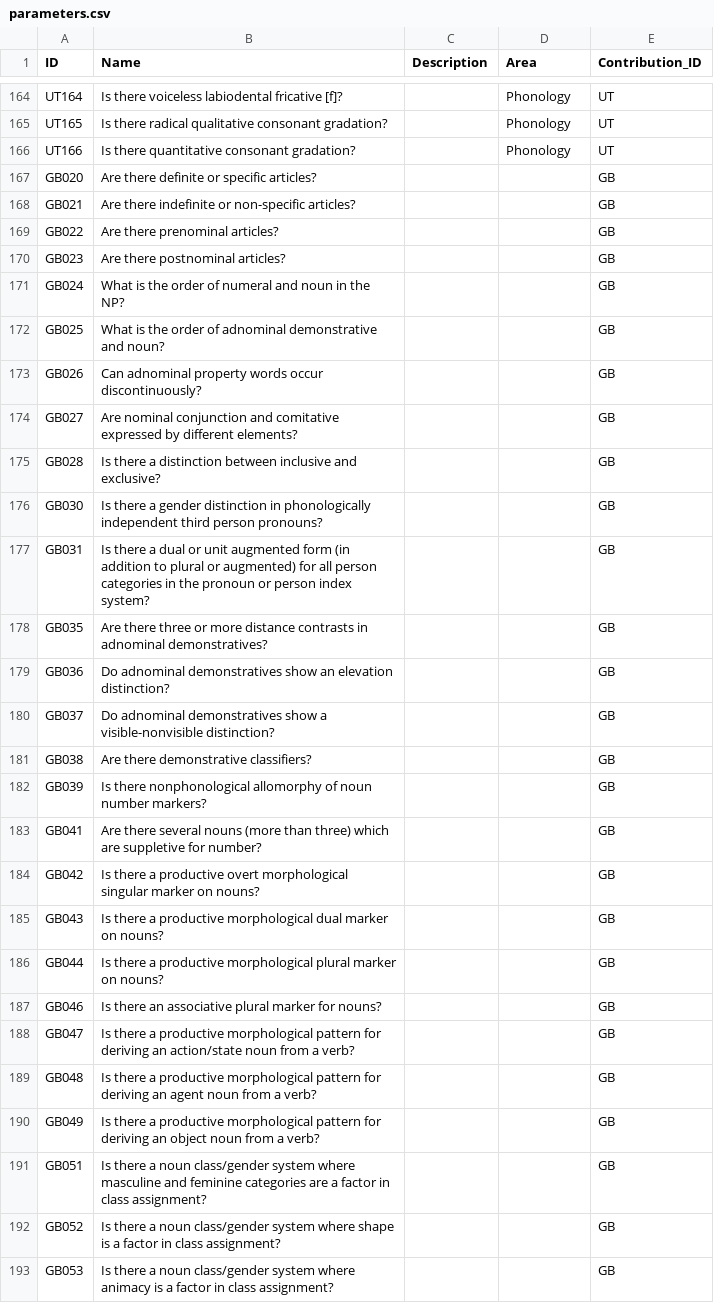
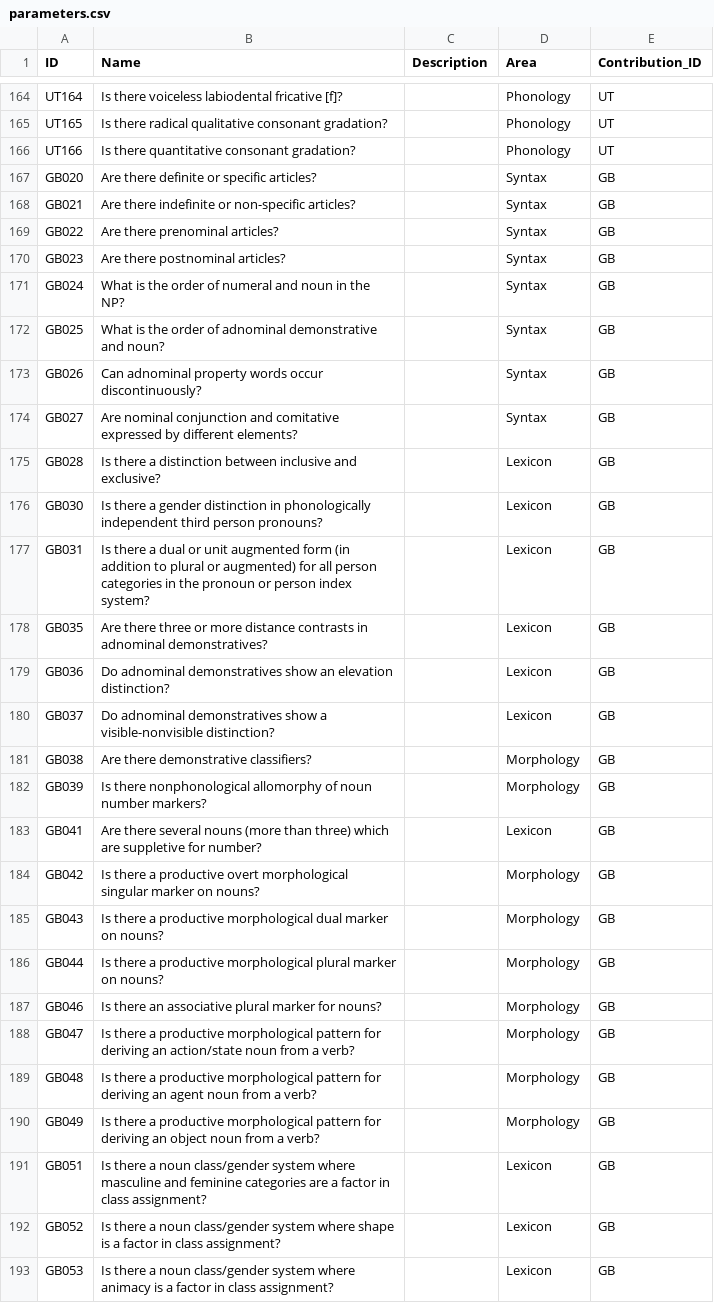
Before and after one commit to cldf-datasets/uratyp, a CSV file: cldf/parameters.csv, drawn as a sheet; only a part is shown, gaps mark what is left out; the diff covers the shown part only.

Commit message:
recreated CLDF from Grambank data as used in analyses

```diff
--- a/cldf/parameters.csv
+++ b/cldf/parameters.csv
@@ -166,28 +166,28 @@ UT165,Is there radical qualitative consonant gradation?,,Phonology,UT
 UT166,Is there quantitative consonant gradation?,,Phonology,UT
-GB020,Are there definite or specific articles?,,,GB
-GB021,Are there indefinite or non-specific articles?,,,GB
-GB022,Are there prenominal articles?,,,GB
-GB023,Are there postnominal articles?,,,GB
-GB024,What is the order of numeral and noun in the NP?,,,GB
-GB025,What is the order of adnominal demonstrative and noun?,,,GB
-GB026,Can adnominal property words occur discontinuously?,,,GB
-GB027,Are nominal conjunction and comitative expressed by different elements?,,,GB
-GB028,Is there a distinction between inclusive and exclusive?,,,GB
-GB030,Is there a gender distinction in phonologically independent third person pronouns?,,,GB
-GB031,Is there a dual or unit augmented form (in addition to plural or augmented) for all person categories in the pronoun or person index system?,,,GB
-GB035,Are there three or more distance contrasts in adnominal demonstratives?,,,GB
-GB036,Do adnominal demonstratives show an elevation distinction?,,,GB
-GB037,Do adnominal demonstratives show a visible-nonvisible distinction?,,,GB
-GB038,Are there demonstrative classifiers?,,,GB
-GB039,Is there nonphonological allomorphy of noun number markers?,,,GB
-GB041,Are there several nouns (more than three) which are suppletive for number?,,,GB
-GB042,Is there a productive overt morphological singular marker on nouns?,,,GB
-GB043,Is there a productive morphological dual marker on nouns?,,,GB
-GB044,Is there a productive morphological plural marker on nouns?,,,GB
-GB046,Is there an associative plural marker for nouns?,,,GB
-GB047,Is there a productive morphological pattern for deriving an action/state noun from a verb?,,,GB
-GB048,Is there a productive morphological pattern for deriving an agent noun from a verb?,,,GB
-GB049,Is there a productive morphological pattern for deriving an object noun from a verb?,,,GB
-GB051,Is there a noun class/gender system where masculine and feminine categories are a factor in class assignment?,,,GB
-GB052,Is there a noun class/gender system where shape is a factor in class assignment?,,,GB
-GB053,Is there a noun class/gender system where animacy is a factor in class assignment?,,,GB
+GB020,Are there definite or specific articles?,,Syntax,GB
+GB021,Are there indefinite or non-specific articles?,,Syntax,GB
+GB022,Are there prenominal articles?,,Syntax,GB
+GB023,Are there postnominal articles?,,Syntax,GB
+GB024,What is the order of numeral and noun in the NP?,,Syntax,GB
+GB025,What is the order of adnominal demonstrative and noun?,,Syntax,GB
+GB026,Can adnominal property words occur discontinuously?,,Syntax,GB
+GB027,Are nominal conjunction and comitative expressed by different elements?,,Syntax,GB
+GB028,Is there a distinction between inclusive and exclusive?,,Lexicon,GB
+GB030,Is there a gender distinction in phonologically independent third person pronouns?,,Lexicon,GB
+GB031,Is there a dual or unit augmented form (in addition to plural or augmented) for all person categories in the pronoun or person index system?,,Lexicon,GB
+GB035,Are there three or more distance contrasts in adnominal demonstratives?,,Lexicon,GB
+GB036,Do adnominal demonstratives show an elevation distinction?,,Lexicon,GB
+GB037,Do adnominal demonstratives show a visible-nonvisible distinction?,,Lexicon,GB
+GB038,Are there demonstrative classifiers?,,Morphology,GB
+GB039,Is there nonphonological allomorphy of noun number markers?,,Morphology,GB
+GB041,Are there several nouns (more than three) which are suppletive for number?,,Lexicon,GB
+GB042,Is there a productive overt morphological singular marker on nouns?,,Morphology,GB
+GB043,Is there a productive morphological dual marker on nouns?,,Morphology,GB
+GB044,Is there a productive morphological plural marker on nouns?,,Morphology,GB
+GB046,Is there an associative plural marker for nouns?,,Morphology,GB
+GB047,Is there a productive morphological pattern for deriving an action/state noun from a verb?,,Morphology,GB
+GB048,Is there a productive morphological pattern for deriving an agent noun from a verb?,,Morphology,GB
+GB049,Is there a productive morphological pattern for deriving an object noun from a verb?,,Morphology,GB
+GB051,Is there a noun class/gender system where masculine and feminine categories are a factor in class assignment?,,Lexicon,GB
+GB052,Is there a noun class/gender system where shape is a factor in class assignment?,,Lexicon,GB
+GB053,Is there a noun class/gender system where animacy is a factor in class assignment?,,Lexicon,GB
```
Also changed, not shown: 168 edited cells elsewhere in this file, cldf/languages.csv, 8 other files.
